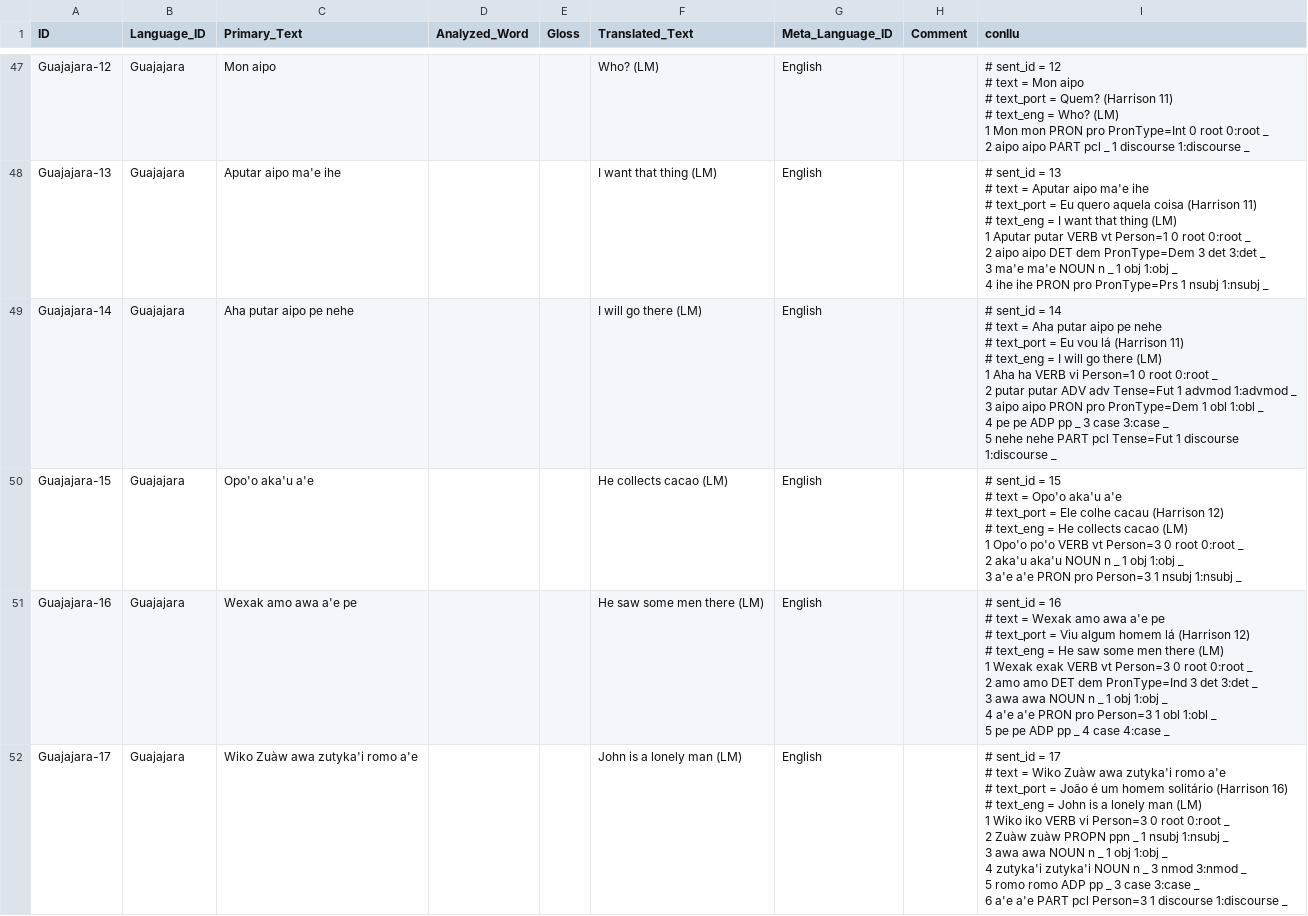
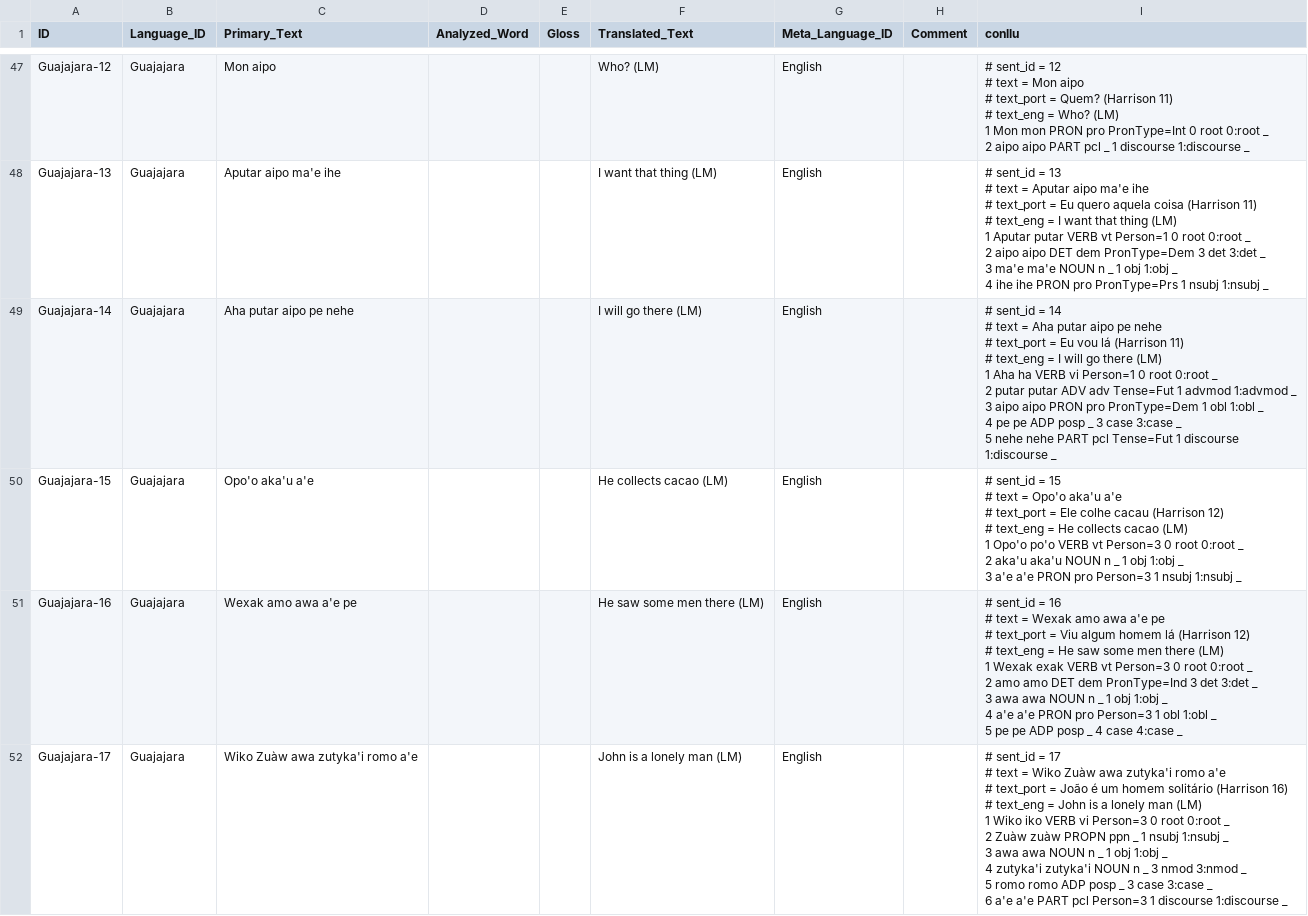
Before and after one commit to tupian-language-resources/tudet, a CSV file: cldf/examples.csv, drawn as a sheet; only a part is shown, gaps mark what is left out; the diff covers the shown part only.

```diff
--- a/cldf/examples.csv
+++ b/cldf/examples.csv
@@ -425,13 +425,13 @@ Guajajara-13,Guajajara,Aputar aipo ma'e ihe,,,I want that thing (LM),English,,"#
 "
-Guajajara-14,Guajajara,Aha putar aipo pe nehe,,,I will go there (LM),English,,"# sent_id = 14
-# text = Aha putar aipo pe nehe
-# text_port = Eu vou lá (Harrison 11)
-# text_eng = I will go there (LM)
-1	Aha	ha	VERB	vi	Person=1	0	root	0:root	_
-2	putar	putar	ADV	adv	Tense=Fut	1	advmod	1:advmod	_
-3	aipo	aipo	PRON	pro	PronType=Dem	1	obl	1:obl	_
-4	pe	pe	ADP	pp	_	3	case	3:case	_
-5	nehe	nehe	PART	pcl	Tense=Fut	1	discourse	1:discourse	_
-
-"
+Guajajara-14,Guajajara,Aha putar aipo pe nehe,,,I will go there (LM),English,,"# sent_id = 14
+# text = Aha putar aipo pe nehe
+# text_port = Eu vou lá (Harrison 11)
+# text_eng = I will go there (LM)
+1	Aha	ha	VERB	vi	Person=1	0	root	0:root	_
+2	putar	putar	ADV	adv	Tense=Fut	1	advmod	1:advmod	_
+3	aipo	aipo	PRON	pro	PronType=Dem	1	obl	1:obl	_
+4	pe	pe	ADP	posp	_	3	case	3:case	_
+5	nehe	nehe	PART	pcl	Tense=Fut	1	discourse	1:discourse	_
+
+"
 Guajajara-15,Guajajara,Opo'o aka'u a'e,,,He collects cacao (LM),English,,"# sent_id = 15
@@ -445,24 +445,24 @@ Guajajara-15,Guajajara,Opo'o aka'u a'e,,,He collects cacao (LM),English,,"# sent
 "
-Guajajara-16,Guajajara,Wexak amo awa a'e pe,,,He saw some men there (LM),English,,"# sent_id = 16
-# text = Wexak amo awa a'e pe
-# text_port = Viu algum homem lá (Harrison 12)
-# text_eng = He saw some men there (LM)
-1	Wexak	exak	VERB	vt	Person=3	0	root	0:root	_
-2	amo	amo	DET	dem	PronType=Ind	3	det	3:det	_
-3	awa	awa	NOUN	n	_	1	obj	1:obj	_
-4	a'e	a'e	PRON	pro	Person=3	1	obl	1:obl	_
-5	pe	pe	ADP	pp	_	4	case	4:case	_
-
-"
-Guajajara-17,Guajajara,Wiko Zuàw awa zutyka'i romo a'e,,,John is a lonely man (LM),English,,"# sent_id = 17
-# text = Wiko Zuàw awa zutyka'i romo a'e
-# text_port = João é um homem solitário (Harrison 16)
-# text_eng = John is a lonely man (LM)
-1	Wiko	iko	VERB	vi	Person=3	0	root	0:root	_
-2	Zuàw	zuàw	PROPN	ppn	_	1	nsubj	1:nsubj	_
-3	awa	awa	NOUN	n	_	1	obj	1:obj	_
-4	zutyka'i	zutyka'i	NOUN	n	_	3	nmod	3:nmod	_
-5	romo	romo	ADP	pp	_	3	case	3:case	_
-6	a'e	a'e	PART	pcl	Person=3	1	discourse	1:discourse	_
-
-"
+Guajajara-16,Guajajara,Wexak amo awa a'e pe,,,He saw some men there (LM),English,,"# sent_id = 16
+# text = Wexak amo awa a'e pe
+# text_port = Viu algum homem lá (Harrison 12)
+# text_eng = He saw some men there (LM)
+1	Wexak	exak	VERB	vt	Person=3	0	root	0:root	_
+2	amo	amo	DET	dem	PronType=Ind	3	det	3:det	_
+3	awa	awa	NOUN	n	_	1	obj	1:obj	_
+4	a'e	a'e	PRON	pro	Person=3	1	obl	1:obl	_
+5	pe	pe	ADP	posp	_	4	case	4:case	_
+
+"
+Guajajara-17,Guajajara,Wiko Zuàw awa zutyka'i romo a'e,,,John is a lonely man (LM),English,,"# sent_id = 17
+# text = Wiko Zuàw awa zutyka'i romo a'e
+# text_port = João é um homem solitário (Harrison 16)
+# text_eng = John is a lonely man (LM)
+1	Wiko	iko	VERB	vi	Person=3	0	root	0:root	_
+2	Zuàw	zuàw	PROPN	ppn	_	1	nsubj	1:nsubj	_
+3	awa	awa	NOUN	n	_	1	obj	1:obj	_
+4	zutyka'i	zutyka'i	NOUN	n	_	3	nmod	3:nmod	_
+5	romo	romo	ADP	posp	_	3	case	3:case	_
+6	a'e	a'e	PART	pcl	Person=3	1	discourse	1:discourse	_
+
+"
```
Also changed, not shown: 5 added rows and 21 edited cells elsewhere in this file, 3 other files.
